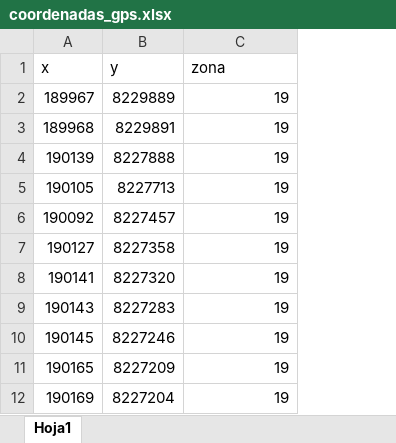
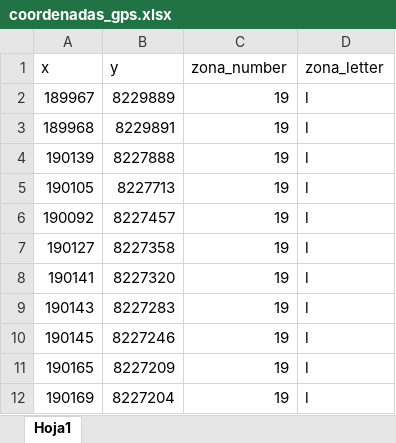
Before and after one commit to eder3232/ivp-inventario-fotos-gps-r0405148, an Excel workbook: src/input/xlsx/coordenadas_gps.xlsx, sheet Hoja1, drawn as a sheet; only a part is shown; values as stored, in another font and other column widths than the file's, no borders; the diff names each change by its address in the sheet, - before the commit and + after, or states it on an @@ line.

```diff
--- a/src/input/xlsx/coordenadas_gps.xlsx (sheet Hoja1)
+++ b/src/input/xlsx/coordenadas_gps.xlsx (sheet Hoja1)
+column D (zona_letter), rows 2-12: all l
-C1: zona
+C1: zona_number
```
Also changed, not shown: src/tmp/xlsx/200_processed_data.xlsx, src/tmp/xlsx/320_metadata_excel.xlsx, 12 other files.
